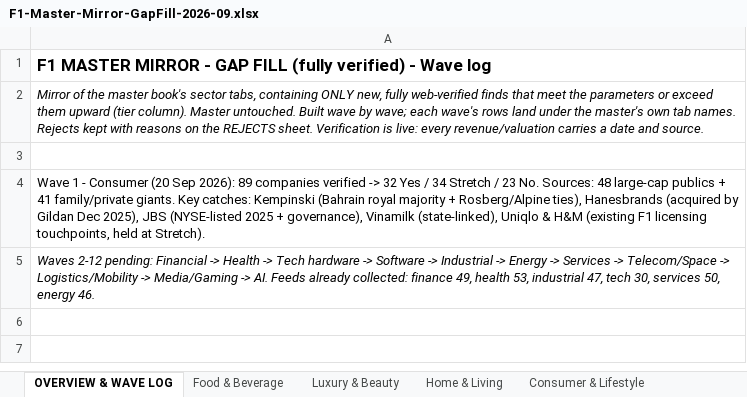
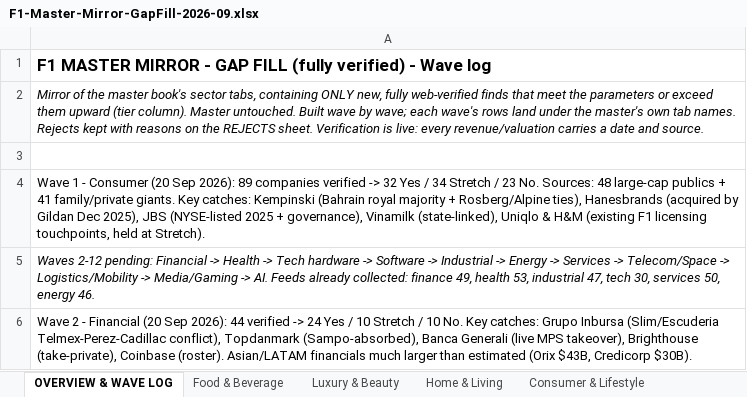
Before and after one commit to rahulgopalan42/rg42, an Excel workbook: reports/F1-Master-Mirror-GapFill-2026-09.xlsx, sheet OVERVIEW & WAVE LOG, drawn as a sheet; values as stored, in another font and other column widths than the file's, no borders; the diff names each change by its address in the sheet, - before the commit and + after, or states it on an @@ line.

```diff
--- a/reports/F1-Master-Mirror-GapFill-2026-09.xlsx (sheet OVERVIEW & WAVE LOG)
+++ b/reports/F1-Master-Mirror-GapFill-2026-09.xlsx (sheet OVERVIEW & WAVE LOG)
+row 6: Wave 2 - Financial (20 Sep 2026): 44 verified -> 24 Yes / 10 Stretch / 10 No. Key catches: Grupo Inbursa (Slim/Escuderia Telmex-Perez-Cadillac conflict), Topdanmark (Sampo-absorbed), Banca Generali (live MPS takeover), Brighthouse (take-private), Coinbase (roster). Asian/LATAM financials much larger than estimated (Orix $43B, Credicorp $30B).
```
Also changed, not shown: sheet REJECTS - No, other sheet tabs, 1 other file.
